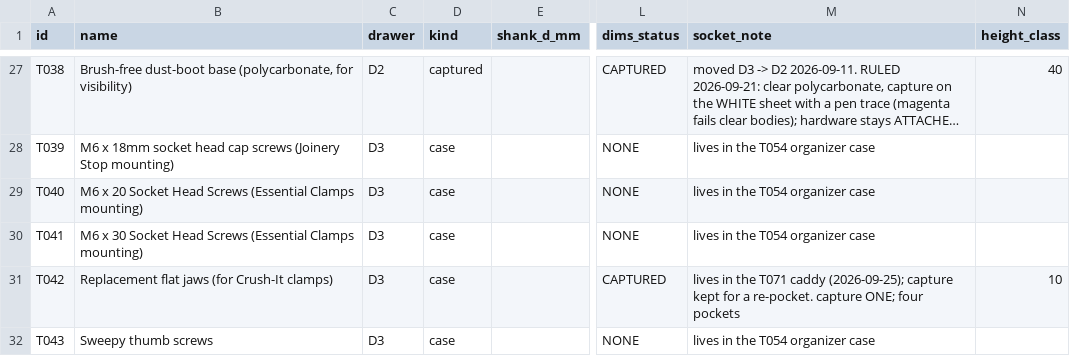
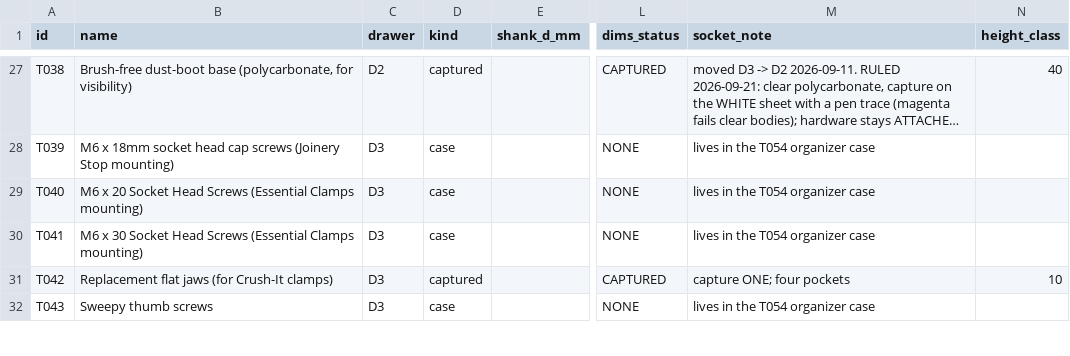
Before and after one commit to flyinthelyceum/fabrication, a CSV file: stations/cnc_shapeoko/tools/tool_list.csv, drawn as a sheet; only a part is shown, gaps mark what is left out; long unchanged cells end in …; the diff covers the shown part only; the diff names each change by its address in the sheet, - before the commit and + after, or states it on an @@ line.

```diff
--- a/stations/cnc_shapeoko/tools/tool_list.csv
+++ b/stations/cnc_shapeoko/tools/tool_list.csv
-D31 (kind): case
+D31 (kind): captured
-M31 (socket_note): lives in the T071 caddy (2026-09-25); capture kept for a re-pocket. capture ONE;…
+M31 (socket_note): capture ONE;…
```
Also changed, not shown: 18 edited cells elsewhere in this file, 3 other files.
